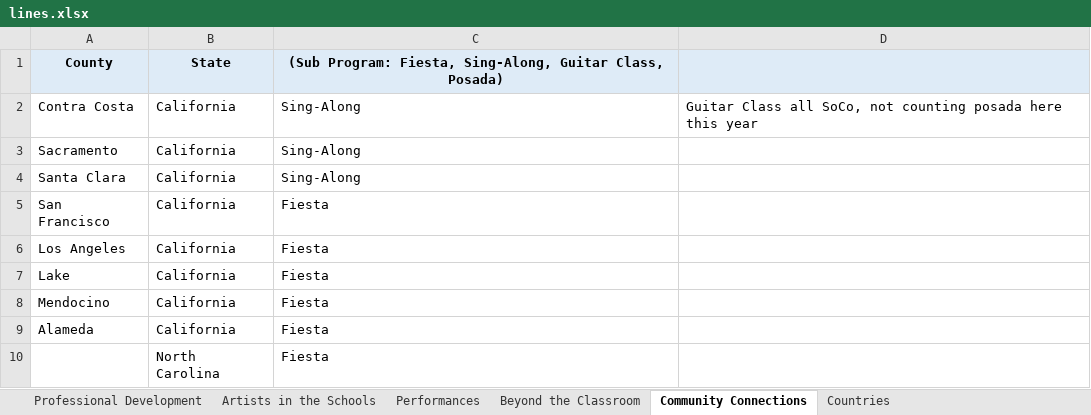
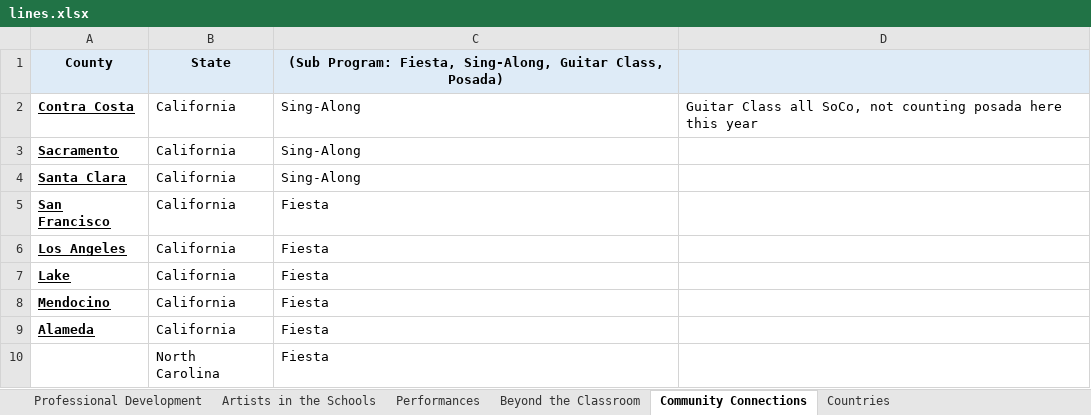
Before and after one commit to jwhite1987/Burbank_Arts, an Excel workbook: data/lines.xlsx, sheet Community Connections, drawn as a sheet; values as stored, in another font and other column widths than the file's, no borders; the diff names each change by its address in the sheet, - before the commit and + after, or states it on an @@ line.

```diff
--- a/data/lines.xlsx (sheet Community Connections)
+++ b/data/lines.xlsx (sheet Community Connections)
@@ A2:A9 bold: off → on, underline: off → on @@
```
Also changed, not shown: sheet Performances, sheet Professional Development, sheet Beyond the Classroom, sheet Artists in the Schools, data/dots_v2.xlsx, 27 other files.
